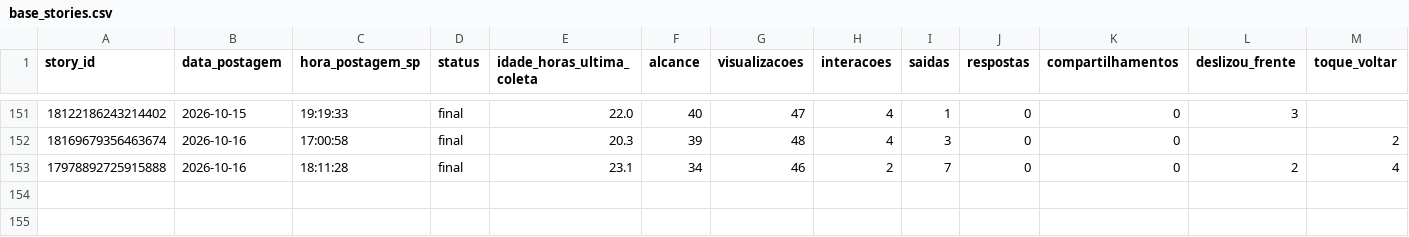
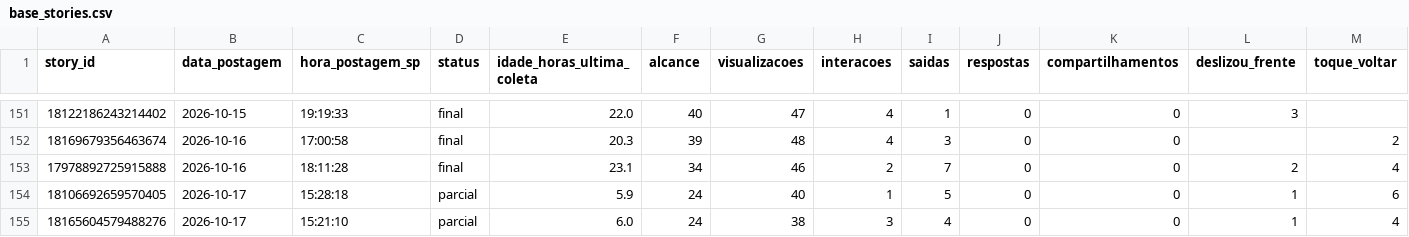
Before and after one commit to lopeslimafelipe-dot/gestao-em-pratica-stories-diario, a CSV file: stories-metricas/base_stories.csv, drawn as a sheet; only a part is shown, gaps mark what is left out; rows hold the shown columns only; the diff names each change by its address in the sheet, - before the commit and + after, or states it on an @@ line.

```diff
--- a/stories-metricas/base_stories.csv
+++ b/stories-metricas/base_stories.csv
+row 154: 18106692659570405 | 2026-10-17 | 15:28:18 | parcial | 5.9 | 24 | 40 | 1 | 5 | 0 | 0 | 1 | 6
+row 155: 18165604579488276 | 2026-10-17 | 15:21:10 | parcial | 6.0 | 24 | 38 | 3 | 4 | 0 | 0 | 1 | 4
```
